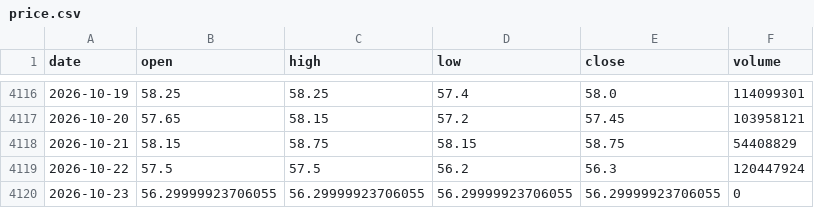
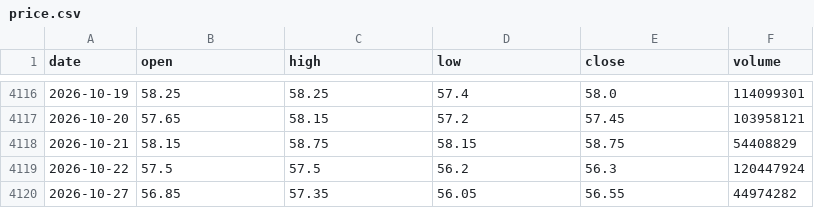
Before and after one commit to SimonNien2004/Stock0056, a CSV file: data/raw/price.csv, drawn as a sheet; only a part is shown, gaps mark what is left out; removed rows and columns are numbered as before the commit, all else as after; the diff names each change by its address in the sheet, - before the commit and + after, or states it on an @@ line.

```diff
--- a/data/raw/price.csv
+++ b/data/raw/price.csv
-row 4120: 2026-10-23 | 56.29999923706055 | 56.29999923706055 | 56.29999923706055 | 56.29999923706055 | 0
+row 4120: 2026-10-27 | 56.85 | 57.35 | 56.05 | 56.55 | 44974282
```
Also changed, not shown: data/predictions.csv, data/raw/inst.csv, 6 other files.
